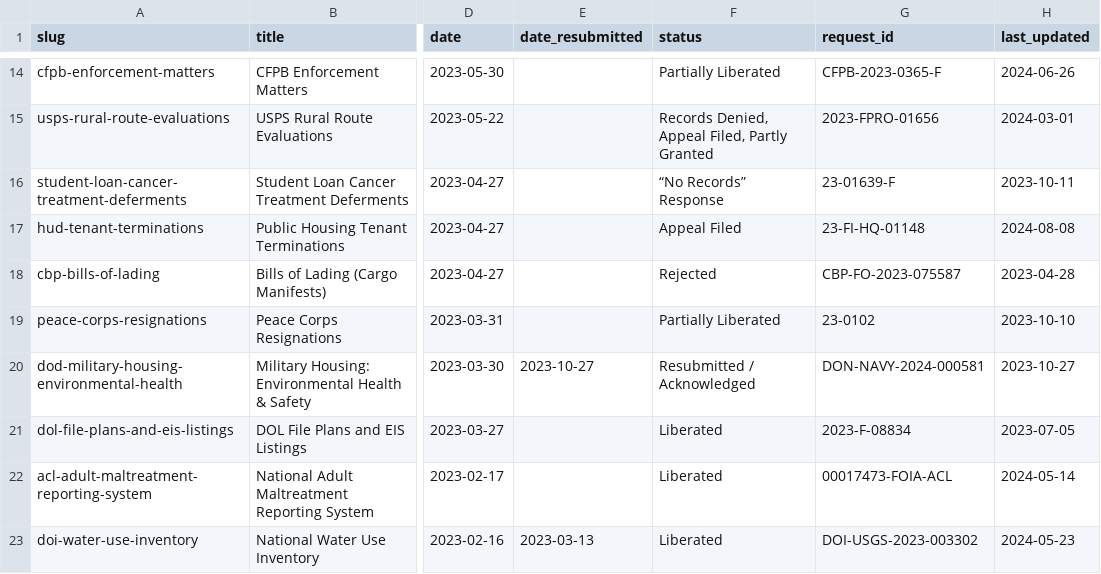
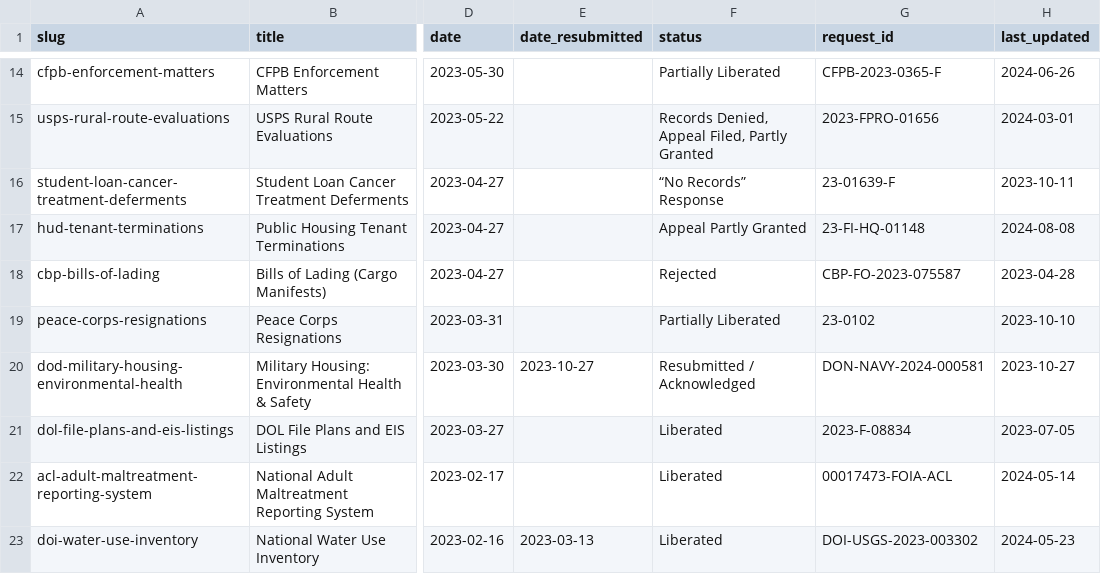
Before and after one commit to data-liberation-project/dlp-metadata, a CSV file: data/requests.csv, drawn as a sheet; only a part is shown, gaps mark what is left out; the diff names each change by its address in the sheet, - before the commit and + after, or states it on an @@ line.

Commit message:
Update HUD terminations status

```diff
--- a/data/requests.csv
+++ b/data/requests.csv
-F17 (status): Appeal Filed
+F17 (status): Appeal Partly Granted
```
